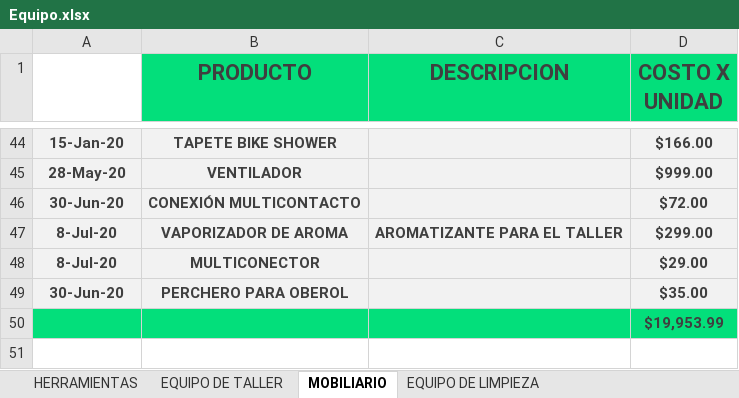
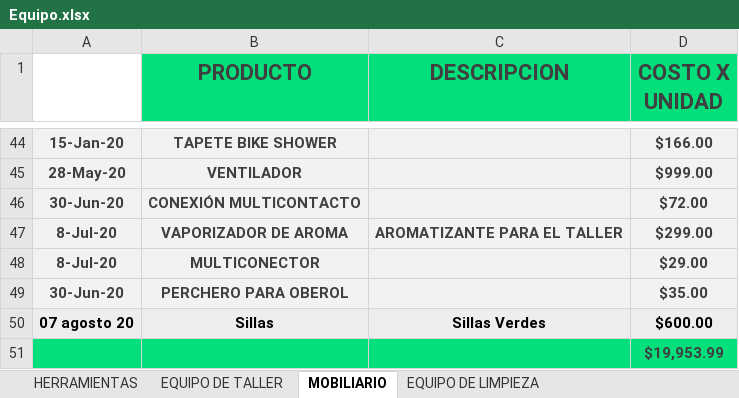
Before and after one commit to Alisbasa/EPIC-MOUNTAIN-SYSTEM, an Excel workbook: JavaApplication19/src/excel/Equipo.xlsx, sheet MOBILIARIO, drawn as a sheet; only a part is shown, gaps mark what is left out; values as stored, in another font and other column widths than the file's, no borders; charts and pictures not drawn; the diff names each change by its address in the sheet, - before the commit and + after, or states it on an @@ line.

```diff
--- a/JavaApplication19/src/excel/Equipo.xlsx (sheet MOBILIARIO)
+++ b/JavaApplication19/src/excel/Equipo.xlsx (sheet MOBILIARIO)
+row 50: 07 agosto 20 | Sillas | Sillas Verdes | $600.00
```
Also changed, not shown: JavaApplication19/src/excel/DeudasP.xlsx, JavaApplication19/src/excel/Inventario.xlsx, 6 other files.
